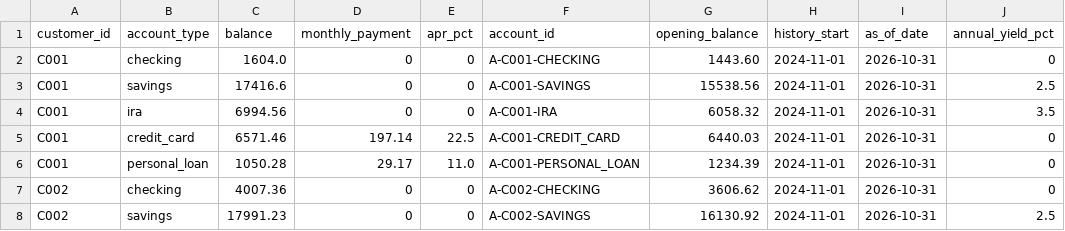
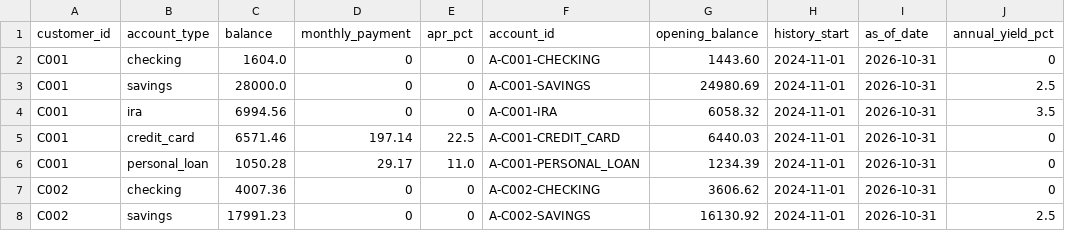
Before and after one commit to KCooke2222/hackutd-2026, a CSV file: backend/data/pnc/accounts.csv, drawn as a sheet; only a part is shown.

Commit message:
Approve runs in Nessie: every account mirrored, lumps as transfers, payments and autopay as recurring bills
- seed mirrors every account (assets as Savings, debts as Credit Card, mortgage/auto also get a Nessie loan
  record; property not mirrored), ids in nessie_ids.json accounts map; overlay reads every mirror
- execute.schedule tags each step runs nessie/recorded/manual; nessie_calls builds the exact calls
- approve sends them, records nessie_calls receipt, balances before/after and expected-vs-actual check
- GET /api/proposals/{id}/preview (no Nessie calls), POST /api/demo/{cid}/reset, make dry-run / demo-reset
- option cards carry a one-line how-to and link (studentaid.gov for IDR)
- C001 savings 28,000 so the payoff is cash, not a brokerage sale
- budget cuts counted from the plan's own current spend (within 5%), so solver and validator agree

```diff
--- a/backend/data/pnc/accounts.csv
+++ b/backend/data/pnc/accounts.csv
@@ -2,3 +2,3 @@ customer_id,account_type,balance,monthly_payment,apr_pct,account_id,opening_bala
 C001,checking,1604.0,0,0,A-C001-CHECKING,1443.60,2024-11-01,2026-10-31,0
-C001,savings,17416.6,0,0,A-C001-SAVINGS,15538.56,2024-11-01,2026-10-31,2.5
+C001,savings,28000.0,0,0,A-C001-SAVINGS,24980.69,2024-11-01,2026-10-31,2.5
 C001,ira,6994.56,0,0,A-C001-IRA,6058.32,2024-11-01,2026-10-31,3.5
```
Also changed, not shown: backend/data/pnc/monthly_statements.csv, backend/data/pnc/profiles.csv, 17 other files.
